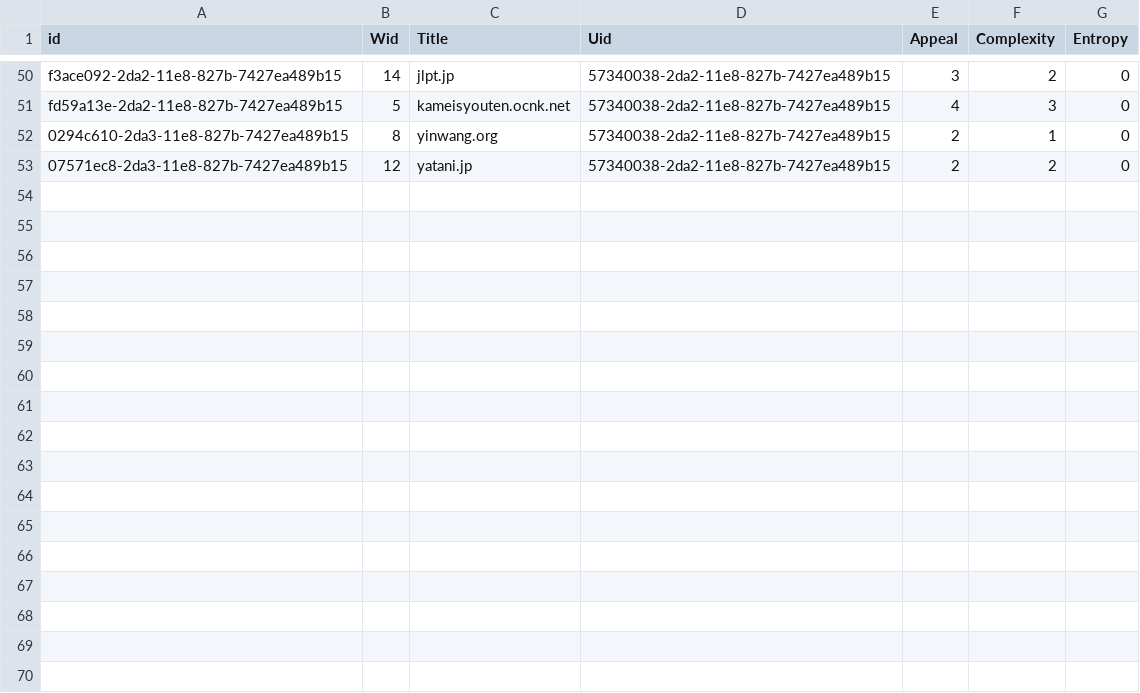
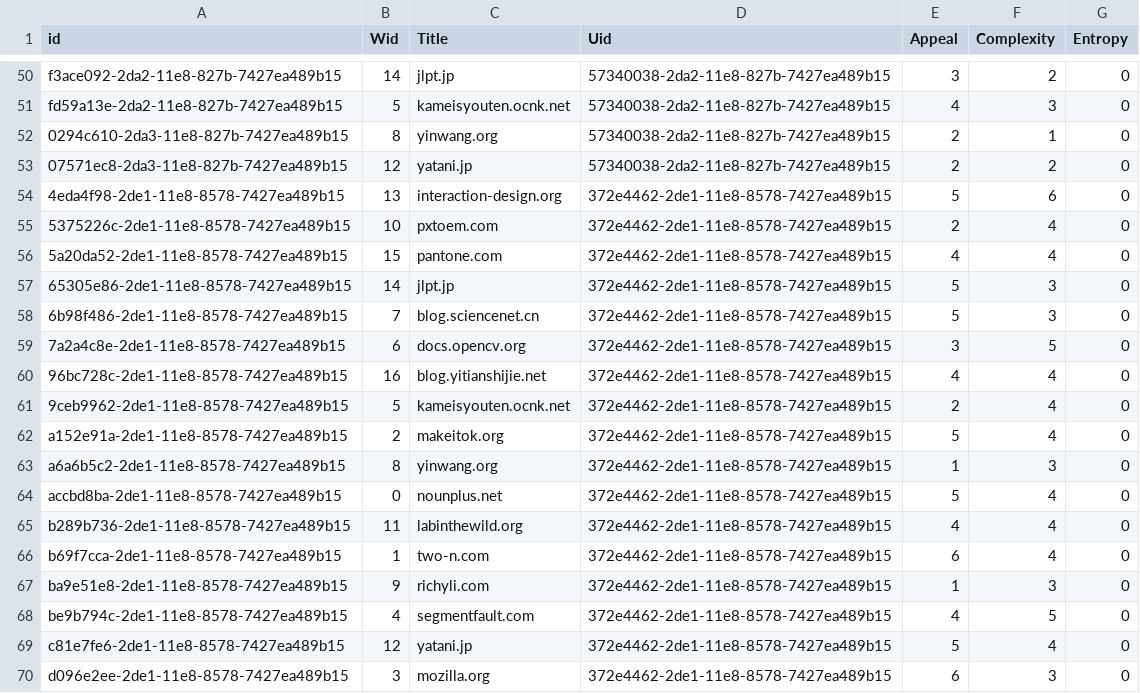
Before and after one commit to CranberryWong/CHEC-Renlab, a CSV file: data/webpage.csv, drawn as a sheet; only a part is shown, gaps mark what is left out.

Commit message:
data

```diff
--- a/data/webpage.csv
+++ b/data/webpage.csv
@@ -53 +53,18 @@ fd59a13e-2da2-11e8-827b-7427ea489b15,5,kameisyouten.ocnk.net,57340038-2da2-11e8-
 07571ec8-2da3-11e8-827b-7427ea489b15,12,yatani.jp,57340038-2da2-11e8-827b-7427ea489b15,2,2,0
+4eda4f98-2de1-11e8-8578-7427ea489b15,13,interaction-design.org,372e4462-2de1-11e8-8578-7427ea489b15,5,6,0
+5375226c-2de1-11e8-8578-7427ea489b15,10,pxtoem.com,372e4462-2de1-11e8-8578-7427ea489b15,2,4,0
+5a20da52-2de1-11e8-8578-7427ea489b15,15,pantone.com,372e4462-2de1-11e8-8578-7427ea489b15,4,4,0
+65305e86-2de1-11e8-8578-7427ea489b15,14,jlpt.jp,372e4462-2de1-11e8-8578-7427ea489b15,5,3,0
+6b98f486-2de1-11e8-8578-7427ea489b15,7,blog.sciencenet.cn,372e4462-2de1-11e8-8578-7427ea489b15,5,3,0
+7a2a4c8e-2de1-11e8-8578-7427ea489b15,6,docs.opencv.org,372e4462-2de1-11e8-8578-7427ea489b15,3,5,0
+96bc728c-2de1-11e8-8578-7427ea489b15,16,blog.yitianshijie.net,372e4462-2de1-11e8-8578-7427ea489b15,4,4,0
+9ceb9962-2de1-11e8-8578-7427ea489b15,5,kameisyouten.ocnk.net,372e4462-2de1-11e8-8578-7427ea489b15,2,4,0
+a152e91a-2de1-11e8-8578-7427ea489b15,2,makeitok.org,372e4462-2de1-11e8-8578-7427ea489b15,5,4,0
+a6a6b5c2-2de1-11e8-8578-7427ea489b15,8,yinwang.org,372e4462-2de1-11e8-8578-7427ea489b15,1,3,0
+accbd8ba-2de1-11e8-8578-7427ea489b15,0,nounplus.net,372e4462-2de1-11e8-8578-7427ea489b15,5,4,0
+b289b736-2de1-11e8-8578-7427ea489b15,11,labinthewild.org,372e4462-2de1-11e8-8578-7427ea489b15,4,4,0
+b69f7cca-2de1-11e8-8578-7427ea489b15,1,two-n.com,372e4462-2de1-11e8-8578-7427ea489b15,6,4,0
+ba9e51e8-2de1-11e8-8578-7427ea489b15,9,richyli.com,372e4462-2de1-11e8-8578-7427ea489b15,1,3,0
+be9b794c-2de1-11e8-8578-7427ea489b15,4,segmentfault.com,372e4462-2de1-11e8-8578-7427ea489b15,4,5,0
+c81e7fe6-2de1-11e8-8578-7427ea489b15,12,yatani.jp,372e4462-2de1-11e8-8578-7427ea489b15,5,4,0
+d096e2ee-2de1-11e8-8578-7427ea489b15,3,mozilla.org,372e4462-2de1-11e8-8578-7427ea489b15,6,3,0
```
Also changed, not shown: data/user.csv, 1 other file.
